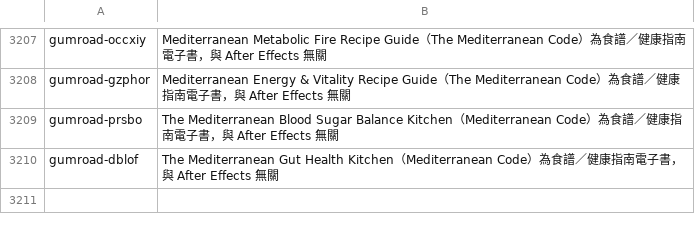
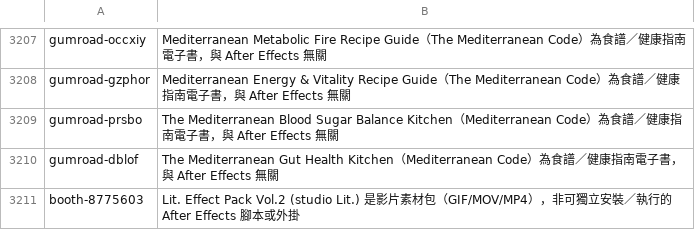
Before and after one commit to xup61069/ae-effects-db, a TSV file: curation/skipped.tsv, drawn as a sheet; only a part is shown, gaps mark what is left out.

```diff
--- a/curation/skipped.tsv
+++ b/curation/skipped.tsv
@@ -3210 +3210,2 @@ gumroad-prsbo	The Mediterranean Blood Sugar Balance Kitchen（Mediterranean Code
 gumroad-dblof	The Mediterranean Gut Health Kitchen（Mediterranean Code）為食譜／健康指南電子書，與 After Effects 無關
+booth-8775603	Lit. Effect Pack Vol.2 (studio Lit.) 是影片素材包（GIF/MOV/MP4），非可獨立安裝／執行的 After Effects 腳本或外掛
```
Also changed, not shown: 11 other files.
